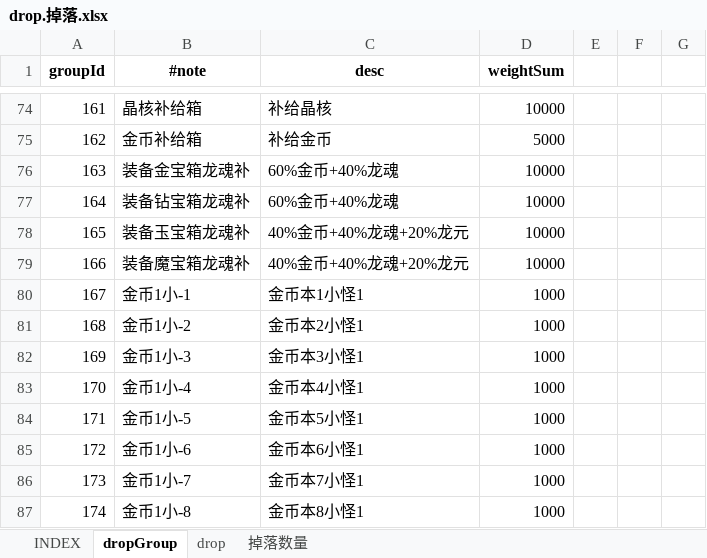
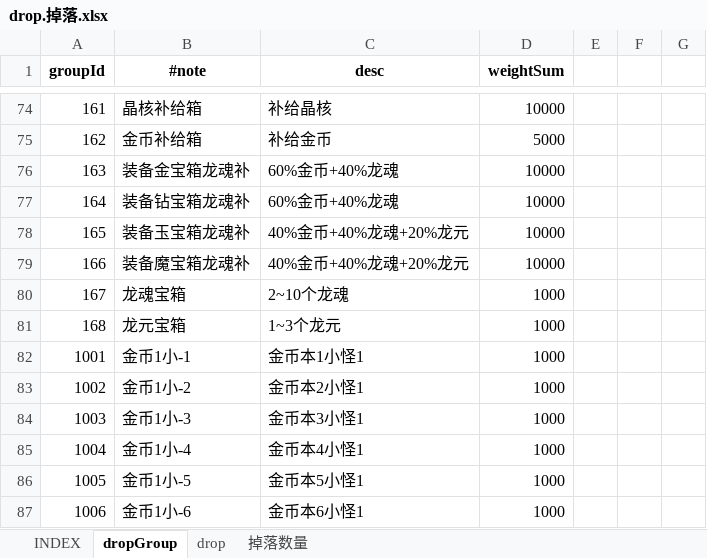
Before and after one commit to hataksumo/UIDesigner, an Excel workbook: Excel/drop.掉落.xlsx, sheet dropGroup, drawn as a sheet; only a part is shown, gaps mark what is left out; the shorter side is filled out with more unchanged rows; values as stored, in another font and other column widths than the file's, no borders; addresses are those after the commit; the diff names each change by its address in the sheet, - before the commit and + after, or states it on an @@ line.

```diff
--- a/Excel/drop.掉落.xlsx (sheet dropGroup)
+++ b/Excel/drop.掉落.xlsx (sheet dropGroup)
+row 80: 167 | 龙魂宝箱 | 2~10个龙魂 | 1000
+row 81: 168 | 龙元宝箱 | 1~3个龙元 | 1000
@@ column A (groupId) renumbered from row 82 down @@
```
Also changed, not shown: sheet drop, Excel/item.道具.xlsx, Excel/shop.商城.xlsx.
